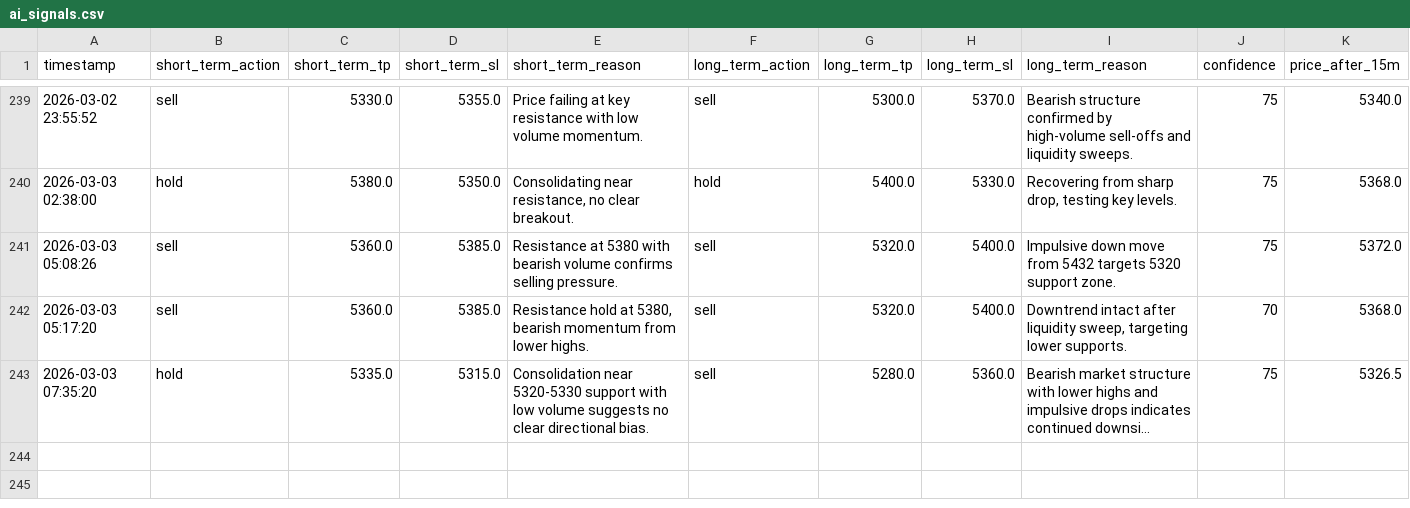
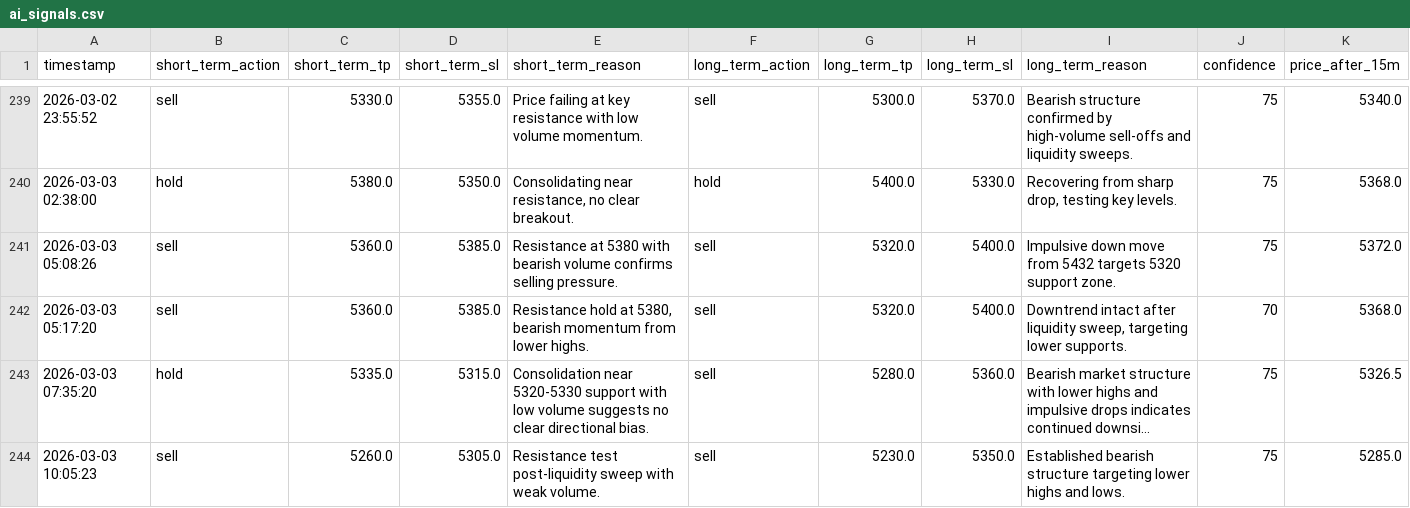
Before and after one commit to jjlabor832026-ui/ai-xau-signals, a CSV file: ai_signals.csv, drawn as a sheet; only a part is shown, gaps mark what is left out; long unchanged cells end in …; rows hold the shown columns only; the diff names each change by its address in the sheet, - before the commit and + after, or states it on an @@ line.

```diff
--- a/ai_signals.csv
+++ b/ai_signals.csv
+row 244: 2026-03-03 10:05:23 | sell | 5260.0 | 5305.0 | Resistance test post-liquidity sweep with weak volume. | sell | 5230.0 | 5350.0 | Established bearish structure targeting lower highs and lows. | 75 | 5285.0
```
